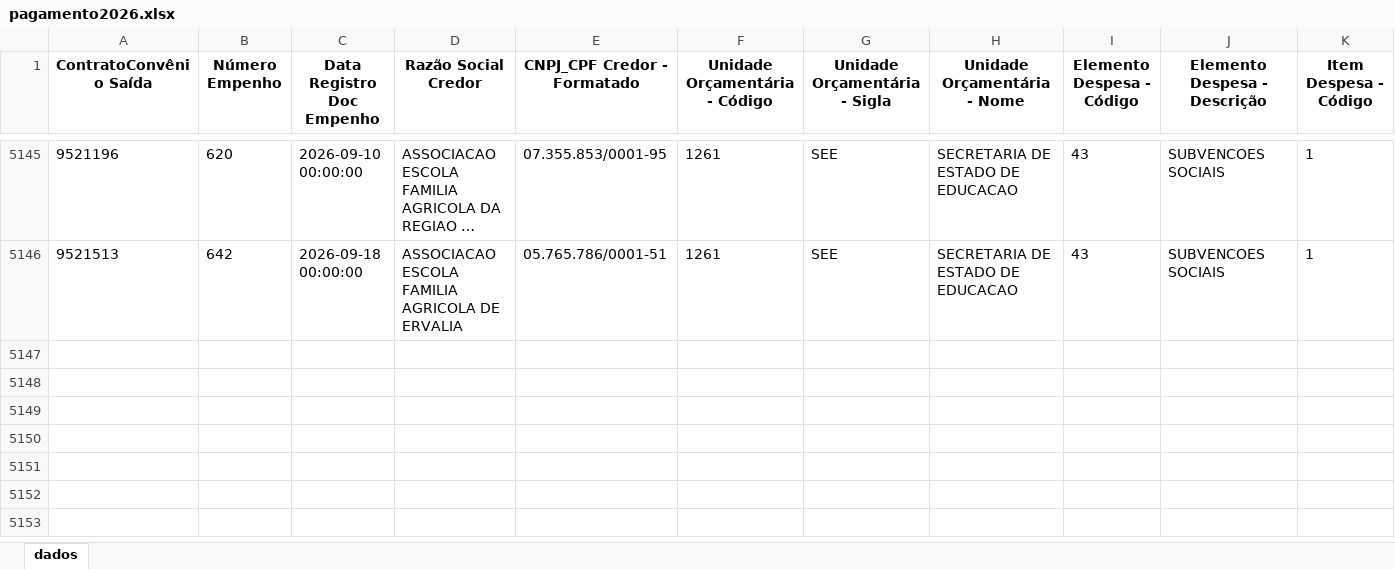
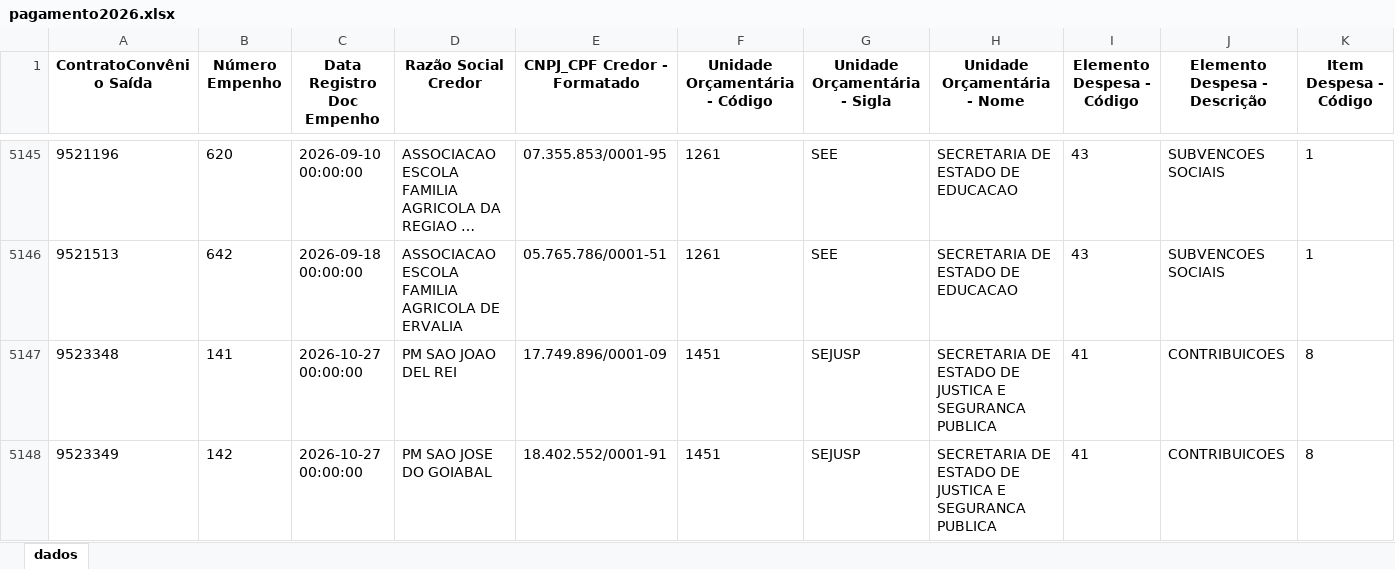
Before and after one commit to transparencia-mg/portal_convenios_saida, an Excel workbook: upload/pagamento2026.xlsx, sheet dados, drawn as a sheet; only a part is shown, gaps mark what is left out; long unchanged cells end in …; values as stored, in another font and other column widths than the file's, no borders; rows hold the shown columns only; the diff covers the shown part only; the diff names each change by its address in the sheet, - before the commit and + after, or states it on an @@ line.

Commit message:
Atualização automática portal convênios

```diff
--- a/upload/pagamento2026.xlsx (sheet dados)
+++ b/upload/pagamento2026.xlsx (sheet dados)
+row 5147: 9523348 | 141 | 2026-10-27 00:00:00 | PM SAO JOAO DEL REI | 17.749.896/0001-09 | 1451 | SEJUSP | SECRETARIA DE ESTADO DE JUSTICA E SEGURANCA PUBLICA | 41 | CONTRIBUICOES | 8
+row 5148: 9523349 | 142 | 2026-10-27 00:00:00 | PM SAO JOSE DO GOIABAL | 18.402.552/0001-91 | 1451 | SEJUSP | SECRETARIA DE ESTADO DE JUSTICA E SEGURANCA PUBLICA | 41 | CONTRIBUICOES | 8
```
Also changed, not shown: 2 added rows and 8 edited cells elsewhere in this sheet, upload/pagamentorp2022.xlsx, upload/pagamentorp2023.xlsx, 8 other files.
